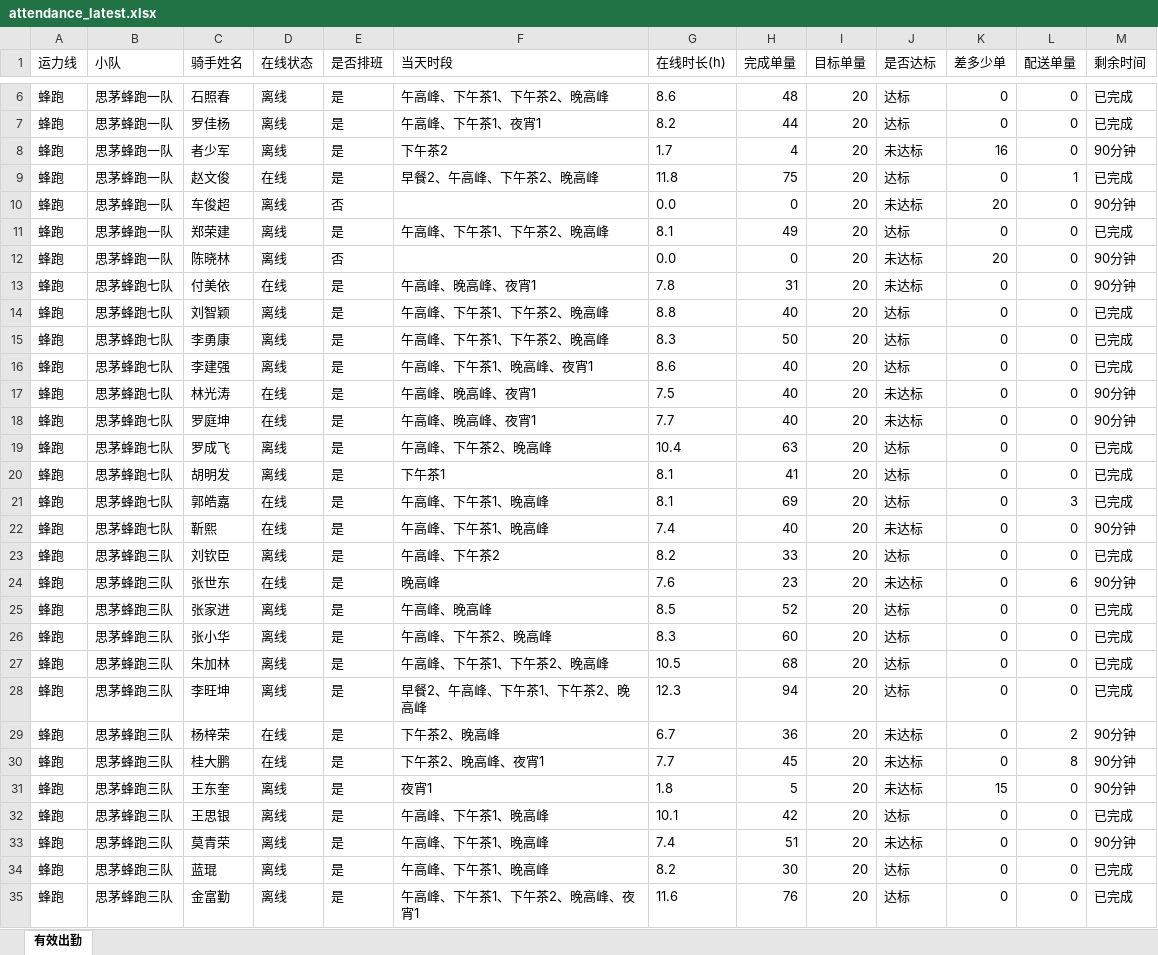
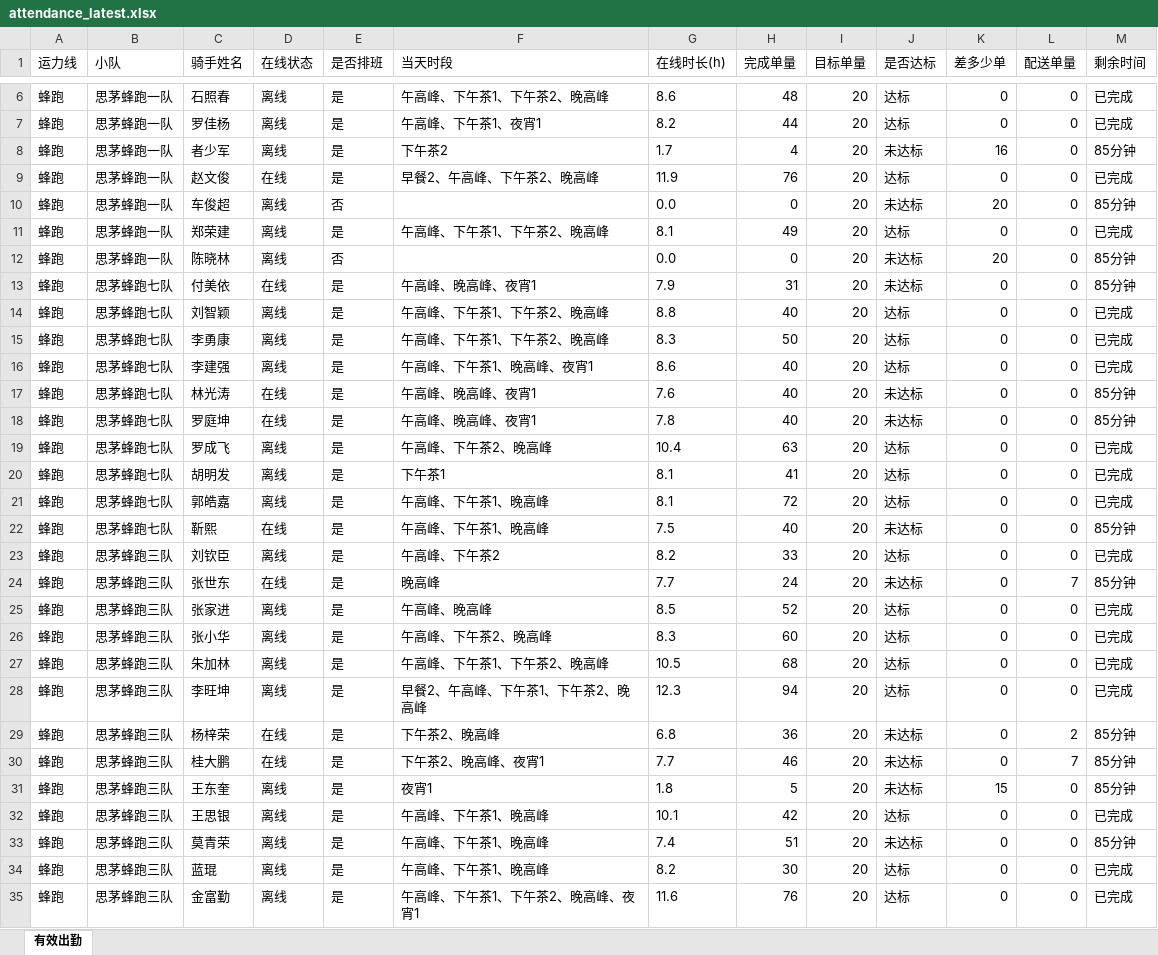
Before and after one commit to 424584635-png/dzt-dashboard, an Excel workbook: public/attendance_latest.xlsx, sheet 有效出勤, drawn as a sheet; only a part is shown, gaps mark what is left out; values as stored, in another font and other column widths than the file's, no borders; the diff covers the shown part only; the diff names each change by its address in the sheet, - before the commit and + after, or states it on an @@ line.

Commit message:
data: 202611112235 (227 骑手)

```diff
--- a/public/attendance_latest.xlsx (sheet 有效出勤)
+++ b/public/attendance_latest.xlsx (sheet 有效出勤)
-M8 (剩余时间): 90分钟
+M8 (剩余时间): 85分钟
-G9 (在线时长(h)): 11.8
+G9 (在线时长(h)): 11.9
-H9 (完成单量): 75
+H9 (完成单量): 76
-L9 (配送单量): 1
+L9 (配送单量): 0
-M10 (剩余时间): 90分钟
+M10 (剩余时间): 85分钟
-M12:M13 (剩余时间): 90分钟
+M12:M13 (剩余时间): 85分钟
-G13 (在线时长(h)): 7.8
+G13 (在线时长(h)): 7.9
-G17 (在线时长(h)): 7.5
+G17 (在线时长(h)): 7.6
-M17:M18 (剩余时间): 90分钟
+M17:M18 (剩余时间): 85分钟
-G18 (在线时长(h)): 7.7
+G18 (在线时长(h)): 7.8
-D21 (在线状态): 在线
+D21 (在线状态): 离线
-H21 (完成单量): 69
+H21 (完成单量): 72
-L21 (配送单量): 3
+L21 (配送单量): 0
-G22 (在线时长(h)): 7.4
+G22 (在线时长(h)): 7.5
-M22 (剩余时间): 90分钟
+M22 (剩余时间): 85分钟
-G24 (在线时长(h)): 7.6
+G24 (在线时长(h)): 7.7
-H24 (完成单量): 23
+H24 (完成单量): 24
-L24 (配送单量): 6
+L24 (配送单量): 7
-M24 (剩余时间): 90分钟
+M24 (剩余时间): 85分钟
-G29 (在线时长(h)): 6.7
+G29 (在线时长(h)): 6.8
-M29:M31 (剩余时间): 90分钟
+M29:M31 (剩余时间): 85分钟
-H30 (完成单量): 45
+H30 (完成单量): 46
-L30 (配送单量): 8
+L30 (配送单量): 7
-M33 (剩余时间): 90分钟
+M33 (剩余时间): 85分钟
```
Also changed, not shown: 77 edited cells elsewhere in this sheet, 7 other files.
